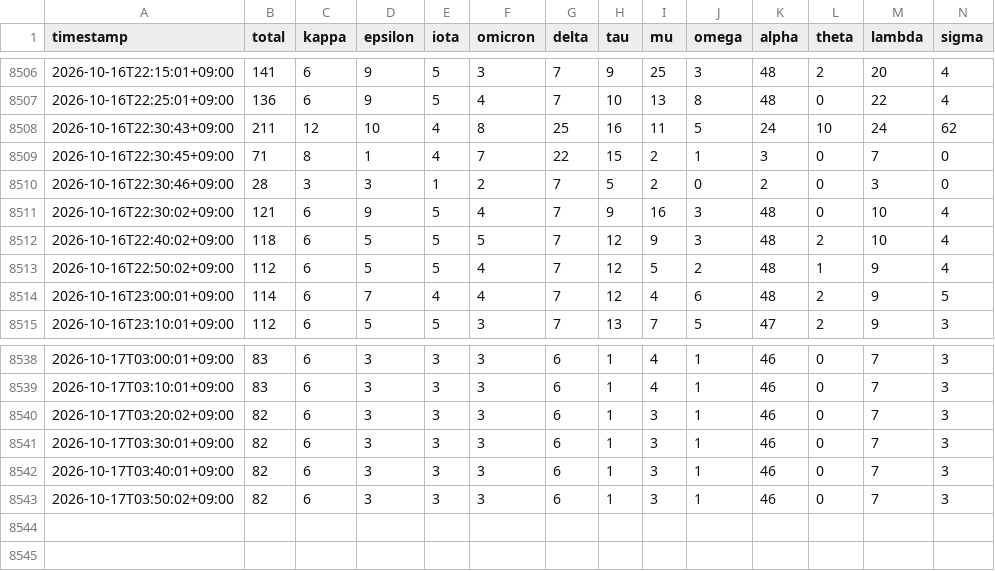
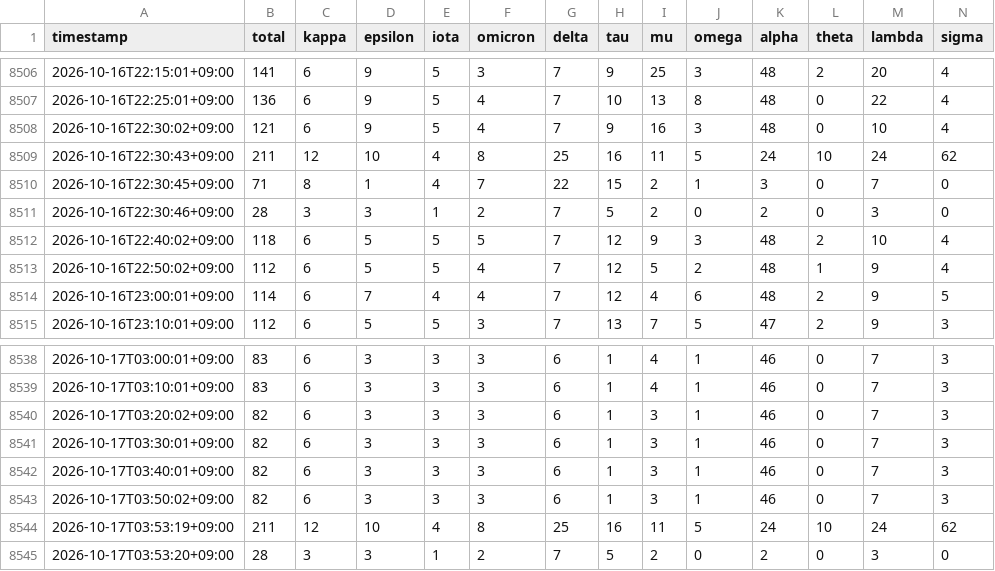
Before and after one commit to Lazyturtle0852/dtc-wifi-log, a CSV file: data/wifi_clients_wide.csv, drawn as a sheet; only a part is shown, gaps mark what is left out; rows hold the shown columns only; the diff names each change by its address in the sheet, - before the commit and + after, or states it on an @@ line.

```diff
--- a/data/wifi_clients_wide.csv
+++ b/data/wifi_clients_wide.csv
@@ row 8511 moved to row 8508: 2026-10-16T22:30:02+09:00 @@
+row 8544: 2026-10-17T03:53:19+09:00 | 211 | 12 | 10 | 4 | 8 | 25 | 16 | 11 | 5 | 24 | 10 | 24 | 62
+row 8545: 2026-10-17T03:53:20+09:00 | 28 | 3 | 3 | 1 | 2 | 7 | 5 | 2 | 0 | 2 | 0 | 3 | 0
```
Also changed, not shown: 1 other file.
